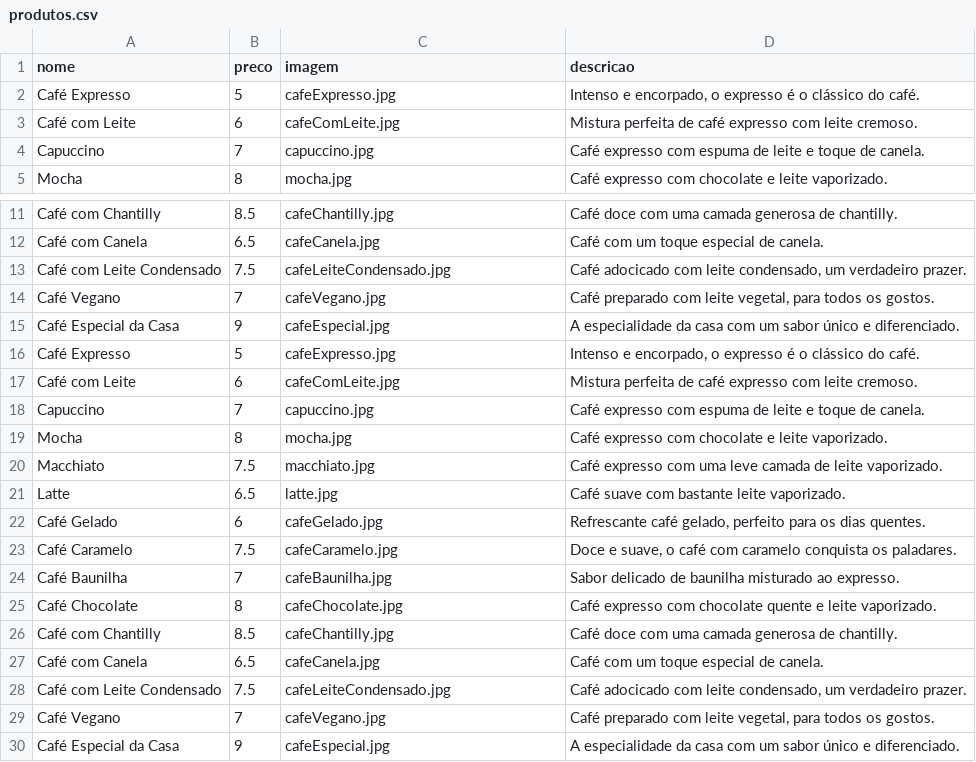
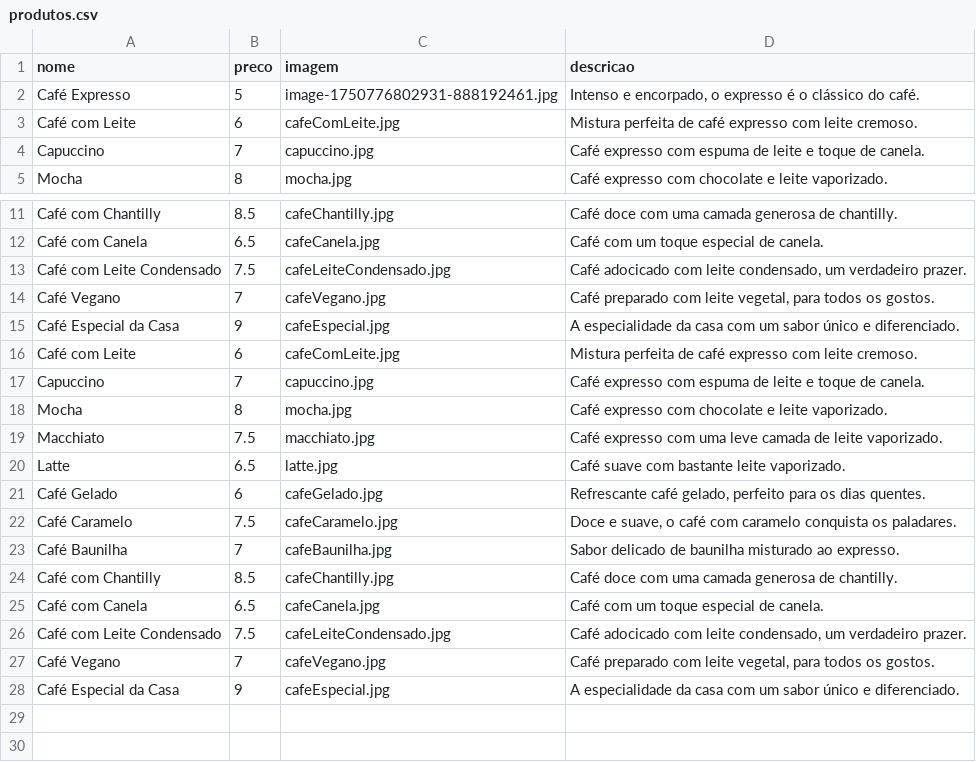
Before and after one commit to BecaRDS/rebeca-cafeteria-2bi, a CSV file: produtos.csv, drawn as a sheet; only a part is shown, gaps mark what is left out.

```diff
--- a/produtos.csv
+++ b/produtos.csv
@@ -1,3 +1,3 @@
 nome,preco,imagem,descricao
-Café Expresso,5,cafeExpresso.jpg,"Intenso e encorpado, o expresso é o clássico do café."
+Café Expresso,5,image-1750776802931-888192461.jpg,"Intenso e encorpado, o expresso é o clássico do café."
 Café com Leite,6,cafeComLeite.jpg,"Mistura perfeita de café expresso com leite cremoso."
@@ -15,3 +15,2 @@ Café Vegano,7,cafeVegano.jpg,"Café preparado com leite vegetal, para todos os
 Café Especial da Casa,9,cafeEspecial.jpg,"A especialidade da casa com um sabor único e diferenciado."
-Café Expresso,5,cafeExpresso.jpg,"Intenso e encorpado, o expresso é o clássico do café."
 Café com Leite,6,cafeComLeite.jpg,"Mistura perfeita de café expresso com leite cremoso."
@@ -24,3 +23,2 @@ Café Caramelo,7.5,cafeCaramelo.jpg,"Doce e suave, o café com caramelo conquist
 Café Baunilha,7,cafeBaunilha.jpg,"Sabor delicado de baunilha misturado ao expresso."
-Café Chocolate,8,cafeChocolate.jpg,"Café expresso com chocolate quente e leite vaporizado."
 Café com Chantilly,8.5,cafeChantilly.jpg,"Café doce com uma camada generosa de chantilly."
```
Also changed, not shown: 16 other files.
